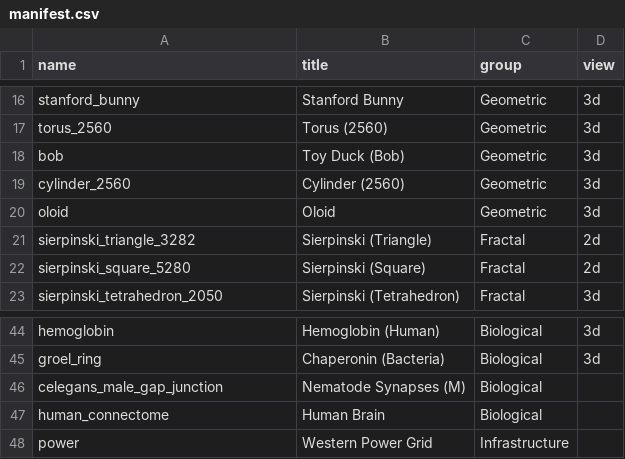
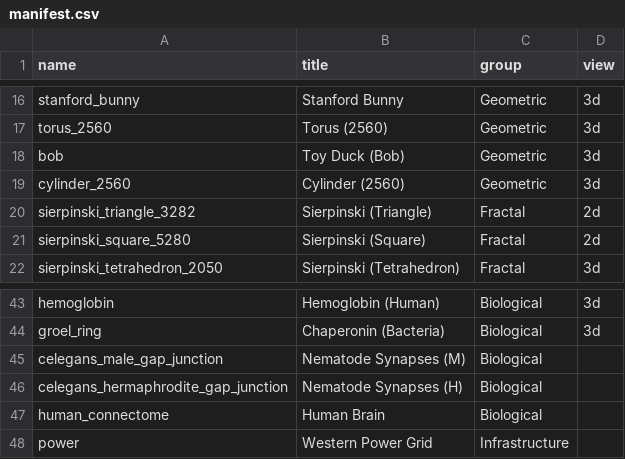
Before and after one commit to dirediredock/SELECTOSCOPE, a CSV file: public/datasets/manifest.csv, drawn as a sheet; only a part is shown, gaps mark what is left out; removed rows and columns are numbered as before the commit, all else as after; the diff names each change by its address in the sheet, - before the commit and + after, or states it on an @@ line.

Commit message:
Dataset change: Replace geometric oloid with nematode synapses

```diff
--- a/public/datasets/manifest.csv
+++ b/public/datasets/manifest.csv
-row 20: oloid | Oloid | Geometric | 3d
+row 46: celegans_hermaphrodite_gap_junction | Nematode Synapses (H) | Biological
```
Also changed, not shown: 12 other files.
